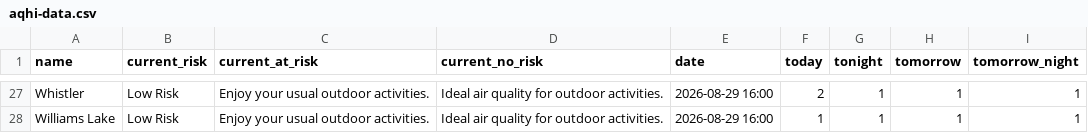
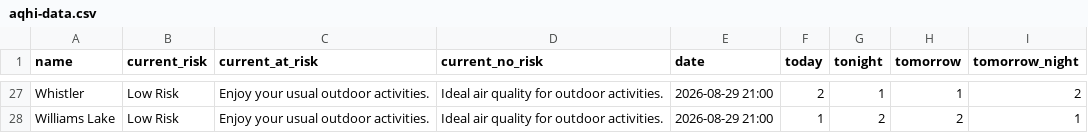
Before and after one commit to vs-postmedia/bc-wildfire-scraper, a CSV file: data/aqhi-data.csv, drawn as a sheet; only a part is shown, gaps mark what is left out; the diff covers the shown part only.

```diff
--- a/data/aqhi-data.csv
+++ b/data/aqhi-data.csv
@@ -27,2 +27,2 @@
-"Whistler","Low Risk","Enjoy your usual outdoor activities.","Ideal air quality for outdoor activities.","2026-08-29 16:00","2","1","1","1"
-"Williams Lake","Low Risk","Enjoy your usual outdoor activities.","Ideal air quality for outdoor activities.","2026-08-29 16:00","1","1","1","1"
+"Whistler","Low Risk","Enjoy your usual outdoor activities.","Ideal air quality for outdoor activities.","2026-08-29 21:00","2","1","1","2"
+"Williams Lake","Low Risk","Enjoy your usual outdoor activities.","Ideal air quality for outdoor activities.","2026-08-29 21:00","1","2","2","1"
```
Also changed, not shown: 55 edited cells elsewhere in this file, 3 other files.
